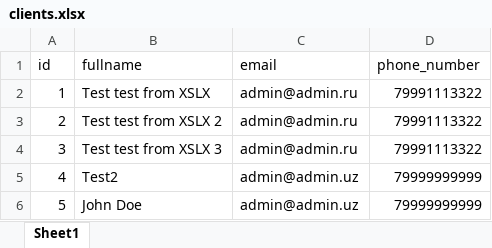
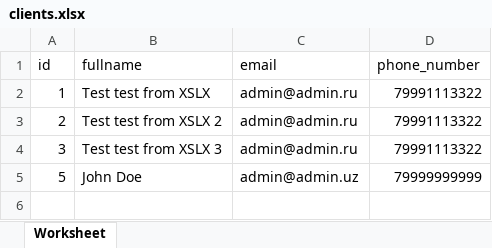
Before and after one commit to makhammadzhanov/ttz, an Excel workbook: data/clients.xlsx, sheet Worksheet, drawn as a sheet; values as stored, in another font and other column widths than the file's, no borders; the diff names each change by its address in the sheet, - before the commit and + after, or states it on an @@ line.

```diff
--- a/data/clients.xlsx (sheet Worksheet)
+++ b/data/clients.xlsx (sheet Worksheet)
-sheet tab: Sheet1
+sheet tab: Worksheet
-row 5: 4 | Test2 | admin@admin.uz | 79999999999
```
Also changed, not shown: 5 other files.
